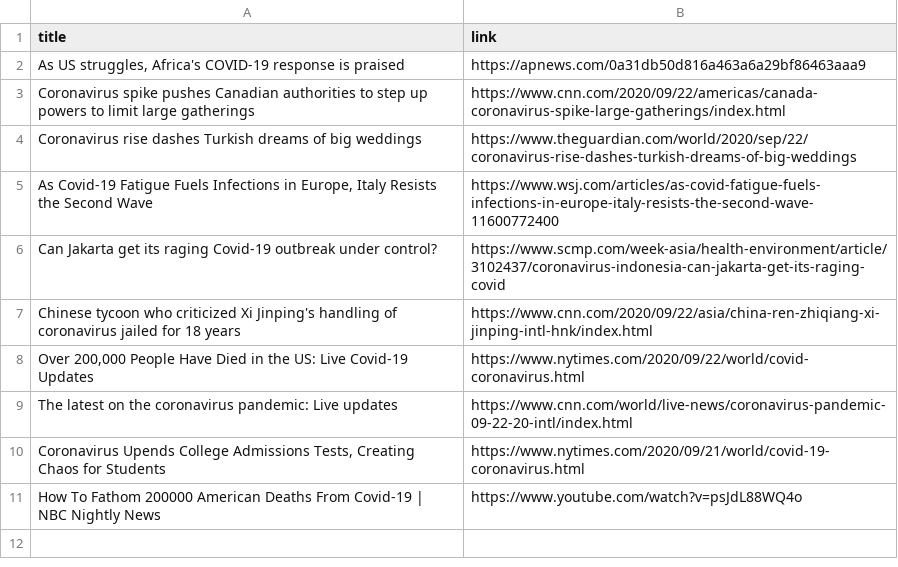
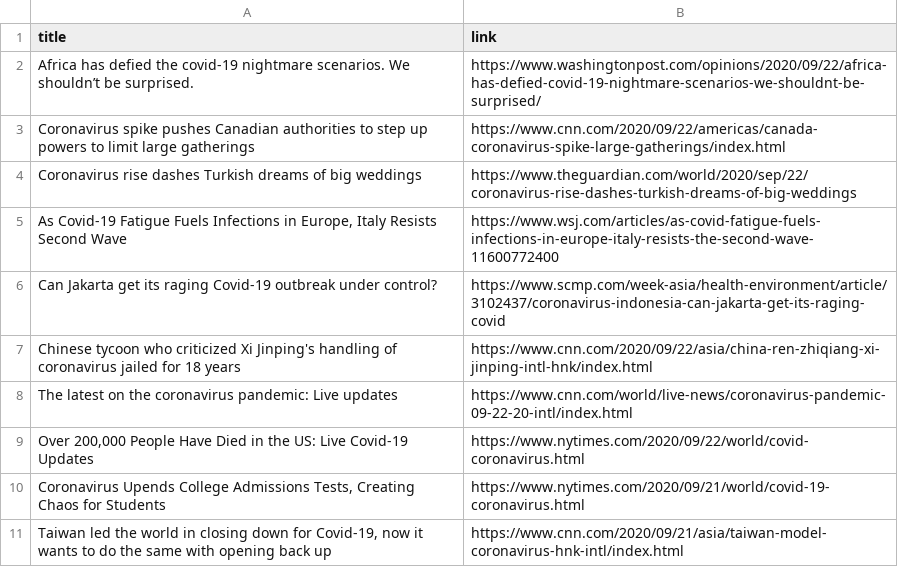
Before and after one commit to adrinerDP/livecod, a CSV file: data/news_google.csv, drawn as a sheet.

Commit message:
Run crawler and update current data

```diff
--- a/data/news_google.csv
+++ b/data/news_google.csv
@@ -1,11 +1,11 @@
 title,link
-"As US struggles, Africa's COVID-19 response is praised",https://apnews.com/0a31db50d816a463a6a29bf86463aaa9
+Africa has defied the covid-19 nightmare scenarios. We shouldn’t be surprised.,https://www.washingtonpost.com/opinions/2020/09/22/africa-has-defied-covid-19-nightmare-scenarios-we-shouldnt-be-surprised/
 Coronavirus spike pushes Canadian authorities to step up powers to limit large gatherings,https://www.cnn.com/2020/09/22/americas/canada-coronavirus-spike-large-gatherings/index.html
 Coronavirus rise dashes Turkish dreams of big weddings,https://www.theguardian.com/world/2020/sep/22/coronavirus-rise-dashes-turkish-dreams-of-big-weddings
-"As Covid-19 Fatigue Fuels Infections in Europe, Italy Resists the Second Wave",https://www.wsj.com/articles/as-covid-fatigue-fuels-infections-in-europe-italy-resists-the-second-wave-11600772400
+"As Covid-19 Fatigue Fuels Infections in Europe, Italy Resists Second Wave",https://www.wsj.com/articles/as-covid-fatigue-fuels-infections-in-europe-italy-resists-the-second-wave-11600772400
 Can Jakarta get its raging Covid-19 outbreak under control?,https://www.scmp.com/week-asia/health-environment/article/3102437/coronavirus-indonesia-can-jakarta-get-its-raging-covid
 Chinese tycoon who criticized Xi Jinping's handling of coronavirus jailed for 18 years,https://www.cnn.com/2020/09/22/asia/china-ren-zhiqiang-xi-jinping-intl-hnk/index.html
+The latest on the coronavirus pandemic: Live updates,https://www.cnn.com/world/live-news/coronavirus-pandemic-09-22-20-intl/index.html
 "Over 200,000 People Have Died in the US: Live Covid-19 Updates",https://www.nytimes.com/2020/09/22/world/covid-coronavirus.html
-The latest on the coronavirus pandemic: Live updates,https://www.cnn.com/world/live-news/coronavirus-pandemic-09-22-20-intl/index.html
 "Coronavirus Upends College Admissions Tests, Creating Chaos for Students",https://www.nytimes.com/2020/09/21/world/covid-19-coronavirus.html
-How To Fathom 200000 American Deaths From Covid-19 | NBC Nightly News,https://www.youtube.com/watch?v=psJdL88WQ4o
+"Taiwan led the world in closing down for Covid-19, now it wants to do the same with opening back up",https://www.cnn.com/2020/09/21/asia/taiwan-model-coronavirus-hnk-intl/index.html
```
Also changed, not shown: data/current_global.csv, data/news_naver.csv, 5 other files.
